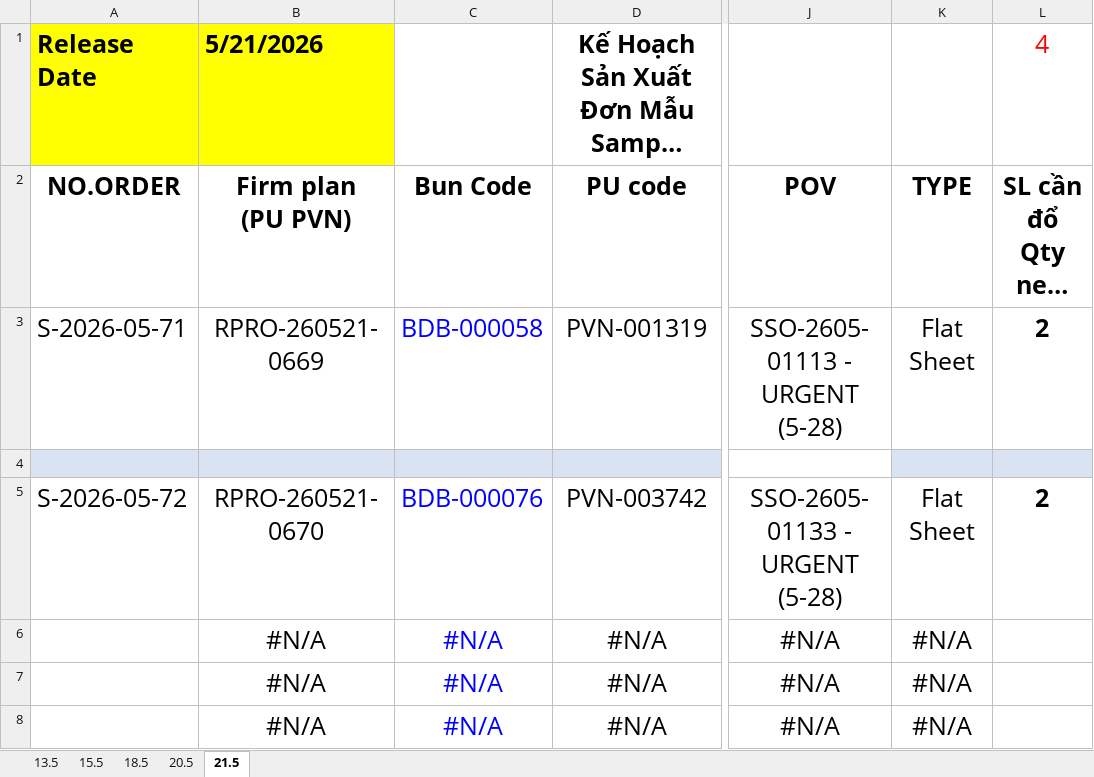
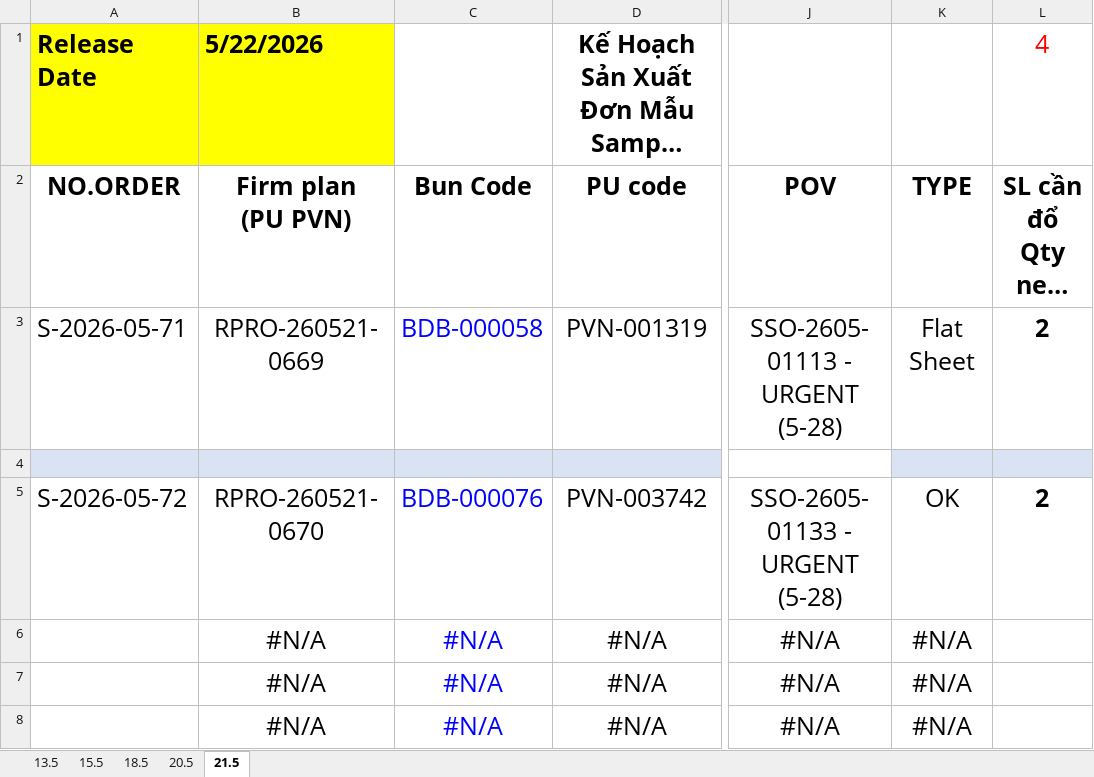
Before and after one commit to lam231095/DailyFoamingReport, an Excel workbook: Kế hoach sản xuất Sample.xlsx, sheet 21.5, drawn as a sheet; only a part is shown, gaps mark what is left out; long unchanged cells end in …; values as stored, in another font and other column widths than the file's, no borders; conditional formats not drawn; the diff names each change by its address in the sheet, - before the commit and + after, or states it on an @@ line.

```diff
--- a/Kế hoach sản xuất Sample.xlsx (sheet 21.5)
+++ b/Kế hoach sản xuất Sample.xlsx (sheet 21.5)
-B1 (Firm plan (PU PVN)): 5/21/2026
+B1 (Firm plan (PU PVN)): 5/22/2026
-K5 (TYPE): Flat Sheet
+K5 (TYPE): OK
```
Also changed, not shown: sheet 18.5, sheet 20.5, sheet 15.5, độ dày - số tấm.xlsx, 44 other files.
